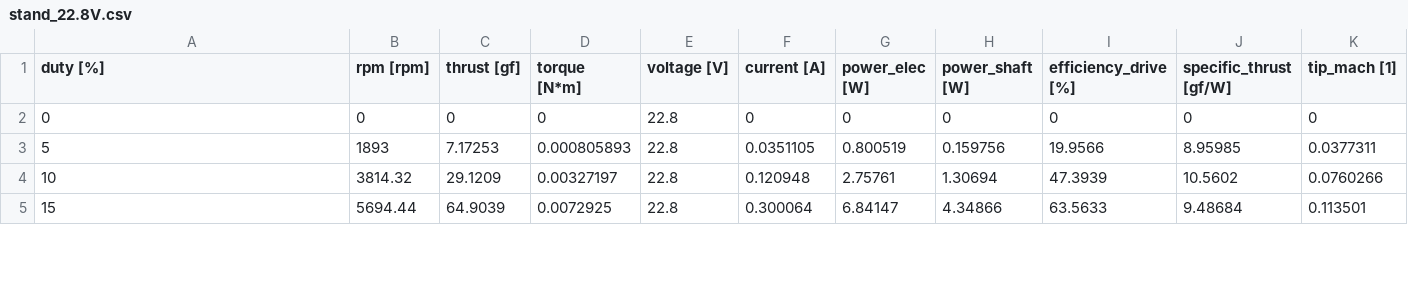
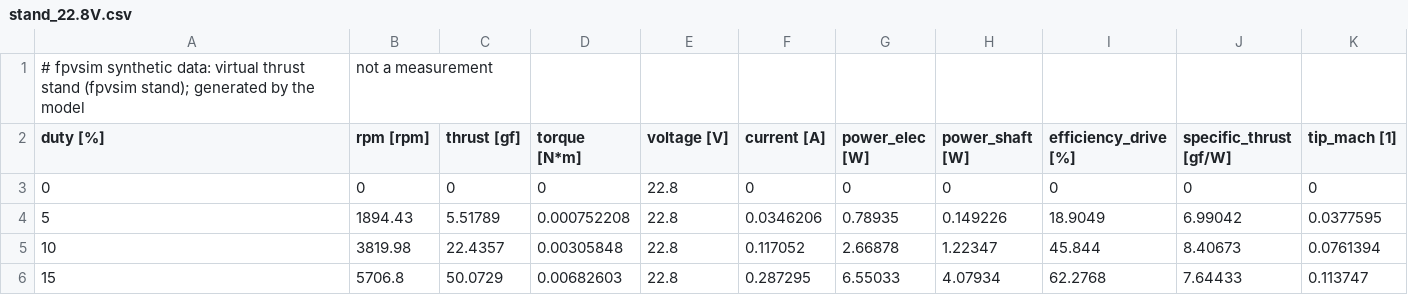
Before and after one commit to lijiabao1998/Physical-Fpv-Simulator, a CSV file: reports/ref-5in-6s-freestyle/stand_22.8V.csv, drawn as a sheet; only a part is shown; the diff covers the shown part only.

```diff
--- a/reports/ref-5in-6s-freestyle/stand_22.8V.csv
+++ b/reports/ref-5in-6s-freestyle/stand_22.8V.csv
@@ -1,5 +1,6 @@
+# fpvsim synthetic data: virtual thrust stand (fpvsim stand); generated by the model, not a measurement
 duty [%],rpm [rpm],thrust [gf],torque [N*m],voltage [V],current [A],power_elec [W],power_shaft [W],efficiency_drive [%],specific_thrust [gf/W],tip_mach [1]
 0,0,0,0,22.8,0,0,0,0,0,0
-5,1893,7.17253,0.000805893,22.8,0.0351105,0.800519,0.159756,19.9566,8.95985,0.0377311
-10,3814.32,29.1209,0.00327197,22.8,0.120948,2.75761,1.30694,47.3939,10.5602,0.0760266
-15,5694.44,64.9039,0.0072925,22.8,0.300064,6.84147,4.34866,63.5633,9.48684,0.113501
+5,1894.43,5.51789,0.000752208,22.8,0.0346206,0.78935,0.149226,18.9049,6.99042,0.0377595
+10,3819.98,22.4357,0.00305848,22.8,0.117052,2.66878,1.22347,45.844,8.40673,0.0761394
+15,5706.8,50.0729,0.00682603,22.8,0.287295,6.55033,4.07934,62.2768,7.64433,0.113747
```
Also changed, not shown: 153 edited cells elsewhere in this file, reports/ref-5in-6s-freestyle/stand_21.0V.csv, reports/ref-5in-6s-freestyle/stand_25.2V.csv, 55 other files.
